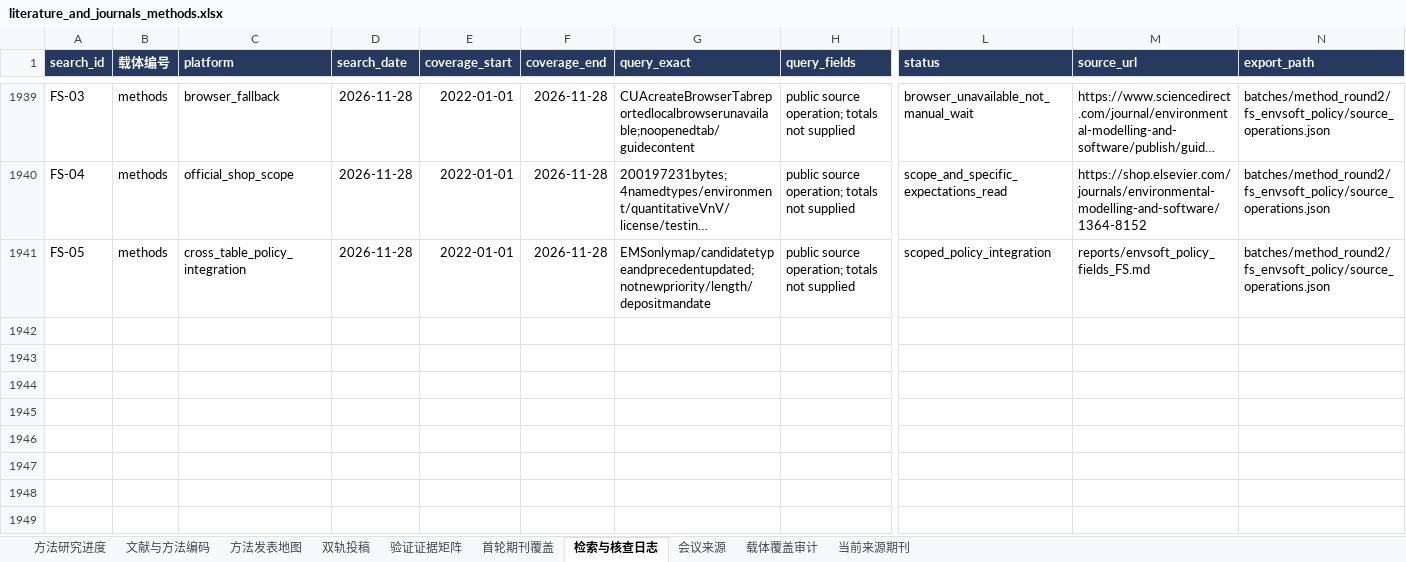
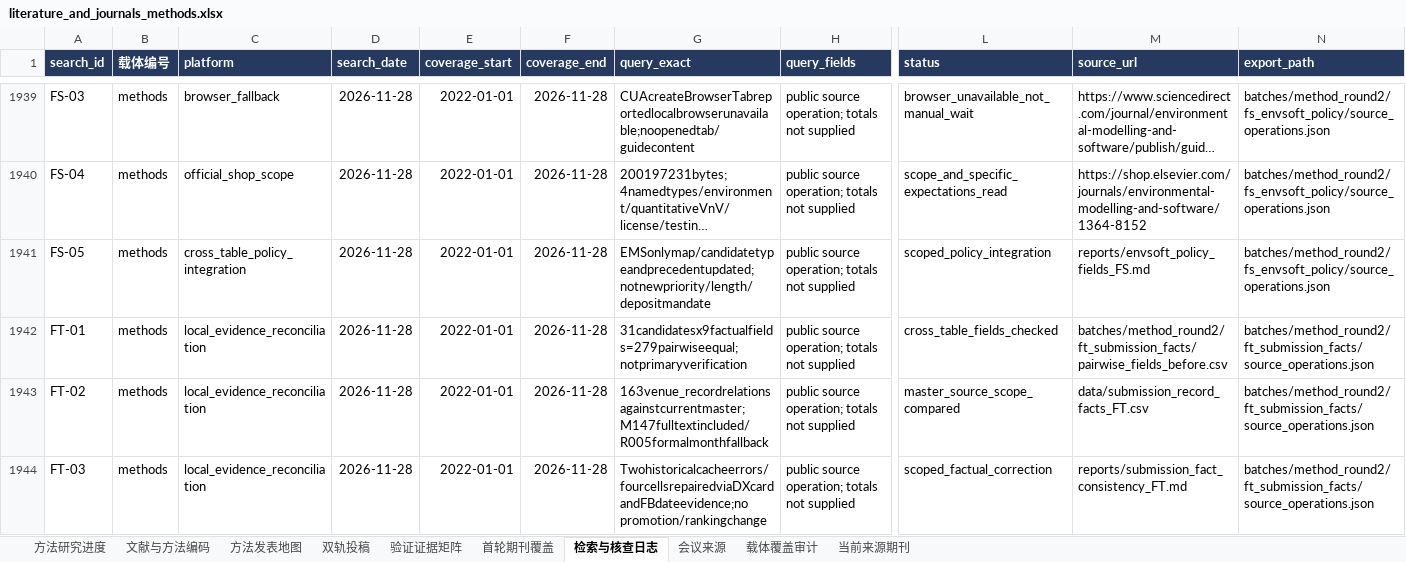
Before and after one commit to BNU-CCR/Agent-EX, an Excel workbook: literature-review/exports/literature_and_journals_methods.xlsx, sheet 检索与核查日志, drawn as a sheet; only a part is shown, gaps mark what is left out; long unchanged cells end in …; values as stored, in another font and other column widths than the file's, no borders; rows hold the shown columns only; the diff names each change by its address in the sheet, - before the commit and + after, or states it on an @@ line.

Commit message:
Reconcile submission precedent caches against current reading and publication evidence

```diff
--- a/literature-review/exports/literature_and_journals_methods.xlsx (sheet 检索与核查日志)
+++ b/literature-review/exports/literature_and_journals_methods.xlsx (sheet 检索与核查日志)
+row 1942: FT-01 | methods | local_evidence_reconciliation | 2026-11-28 | 2022-01-01 | 2026-11-28 | 31candidatesx9factualfields=279pairwiseequal;notprimaryverification | public source operation; totals not supplied | cross_table_fields_checked | batches/method_round2/ft_submission_facts/pairwise_fields_before.csv | batches/method_round2/ft_submission_facts/source_operations.json
+row 1943: FT-02 | methods | local_evidence_reconciliation | 2026-11-28 | 2022-01-01 | 2026-11-28 | 163venue_recordrelationsagainstcurrentmaster;M147fulltextincluded/R005formalmonthfallback | public source operation; totals not supplied | master_source_scope_compared | data/submission_record_facts_FT.csv | batches/method_round2/ft_submission_facts/source_operations.json
+row 1944: FT-03 | methods | local_evidence_reconciliation | 2026-11-28 | 2022-01-01 | 2026-11-28 | Twohistoricalcacheerrors/fourcellsrepairedviaDXcardandFBdateevidence;no promotion/rankingchange | public source operation; totals not supplied | scoped_factual_correction | reports/submission_fact_consistency_FT.md | batches/method_round2/ft_submission_facts/source_operations.json
```
Also changed, not shown: sheet 双轨投稿, sheet 方法发表地图, 24 other files.
